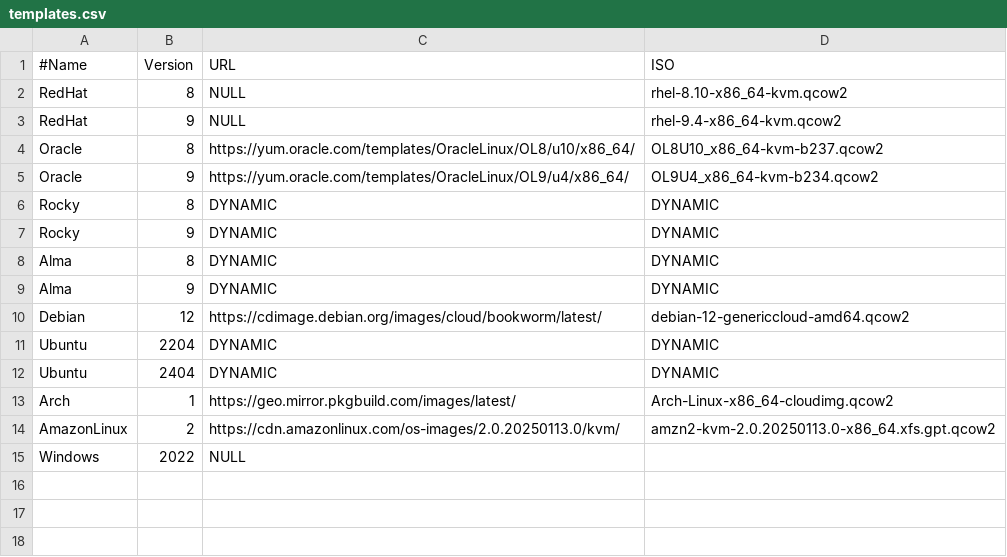
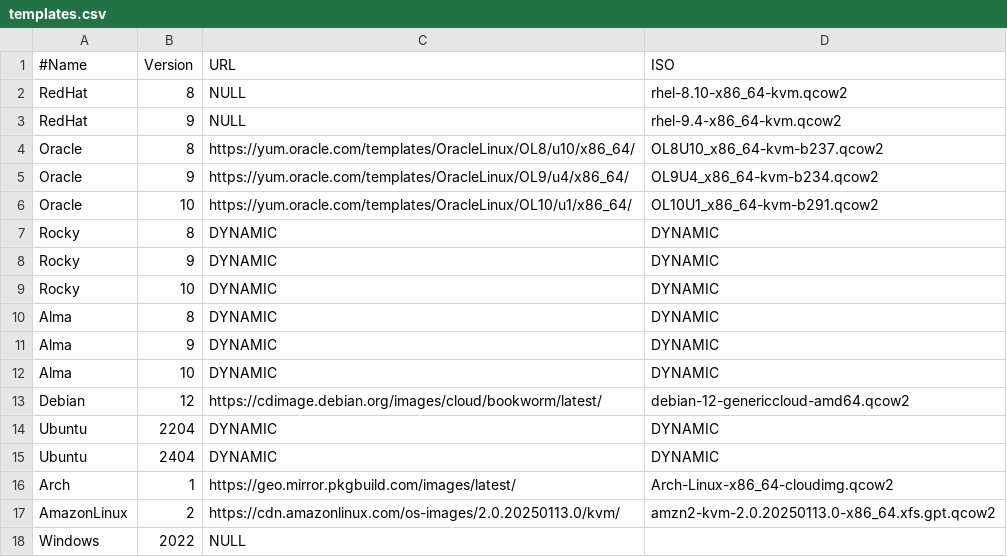
Before and after one commit to albatrossflavour/goodmountain, a CSV file: templates.csv, drawn as a sheet.

```diff
--- a/templates.csv
+++ b/templates.csv
@@ -5,6 +5,9 @@ Oracle,8,https://yum.oracle.com/templates/OracleLinux/OL8/u10/x86_64/,OL8U10_x86
 Oracle,9,https://yum.oracle.com/templates/OracleLinux/OL9/u4/x86_64/,OL9U4_x86_64-kvm-b234.qcow2
+Oracle,10,https://yum.oracle.com/templates/OracleLinux/OL10/u1/x86_64/,OL10U1_x86_64-kvm-b291.qcow2
 Rocky,8,DYNAMIC,DYNAMIC
 Rocky,9,DYNAMIC,DYNAMIC
+Rocky,10,DYNAMIC,DYNAMIC
 Alma,8,DYNAMIC,DYNAMIC
 Alma,9,DYNAMIC,DYNAMIC
+Alma,10,DYNAMIC,DYNAMIC
 Debian,12,https://cdimage.debian.org/images/cloud/bookworm/latest/,debian-12-genericcloud-amd64.qcow2
```
Also changed, not shown: 2 other files.
